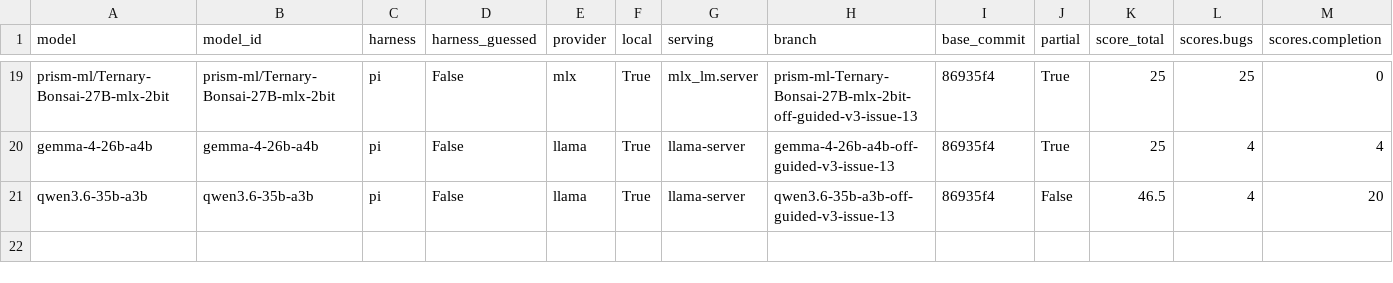
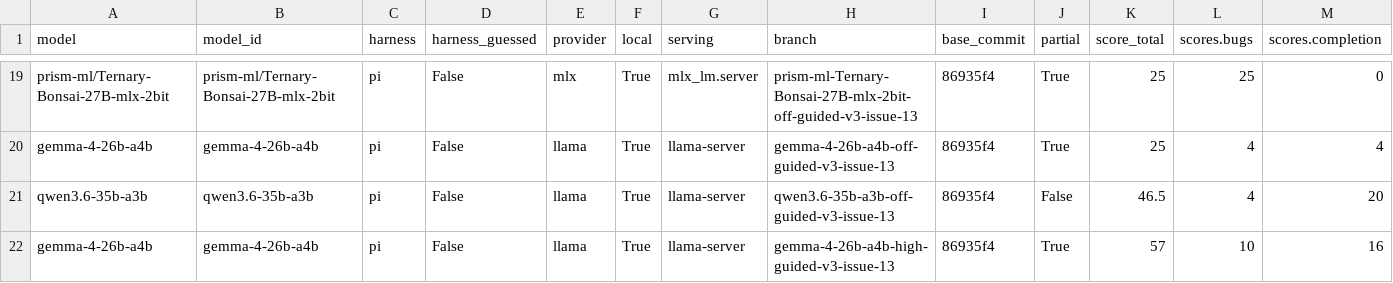
Before and after one commit to irae/choose-a-local-llm, a CSV file: benchmarks/mendel/results-guided.csv, drawn as a sheet; only a part is shown, gaps mark what is left out; rows hold the shown columns only; the diff names each change by its address in the sheet, - before the commit and + after, or states it on an @@ line.

```diff
--- a/benchmarks/mendel/results-guided.csv
+++ b/benchmarks/mendel/results-guided.csv
+row 22: gemma-4-26b-a4b | gemma-4-26b-a4b | pi | False | llama | True | llama-server | gemma-4-26b-a4b-high-guided-v3-issue-13 | 86935f4 | True | 57 | 10 | 16
```
Also changed, not shown: benchmarks/mendel/results.csv, 6 other files.
